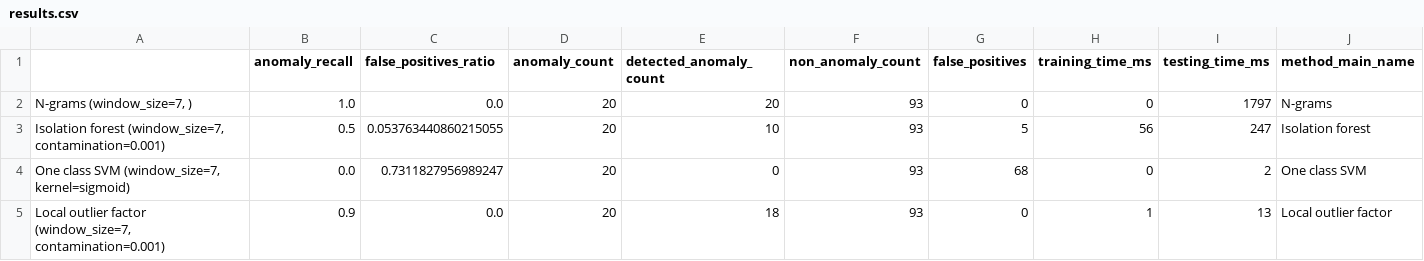
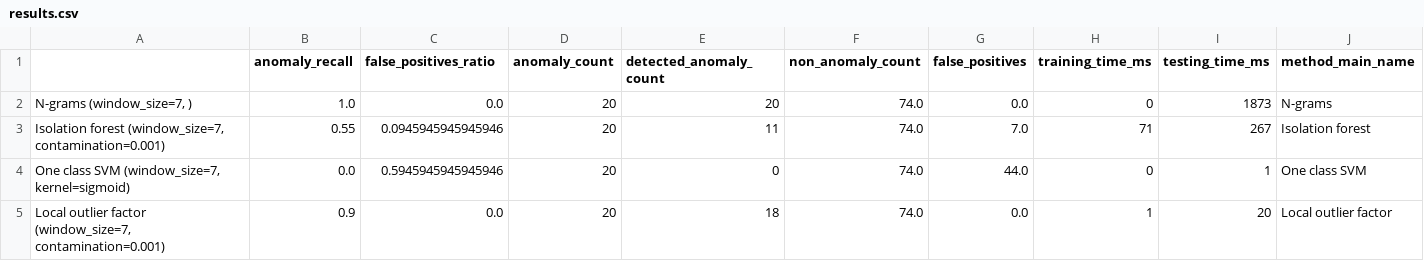
Before and after one commit to michalmonday/Program-Behaviour-Anomaly-Detection-Benchmark, a CSV file: scripts/results.csv, drawn as a sheet; only a part is shown; the diff names each change by its address in the sheet, - before the commit and + after, or states it on an @@ line.

Commit message:
Fixed windowizing (value_counts reordering issue)

```diff
--- a/scripts/results.csv
+++ b/scripts/results.csv
-F2:F5 (non_anomaly_count): 93
+F2:F5 (non_anomaly_count): 74.0
-G2 (false_positives): 0
+G2 (false_positives): 0.0
-I2 (testing_time_ms): 1797
+I2 (testing_time_ms): 1873
-B3 (anomaly_recall): 0.5
+B3 (anomaly_recall): 0.55
-C3 (false_positives_ratio): 0.053763440860215055
+C3 (false_positives_ratio): 0.0945945945945946
-E3 (detected_anomaly_count): 10
+E3 (detected_anomaly_count): 11
-G3 (false_positives): 5
+G3 (false_positives): 7.0
-H3 (training_time_ms): 56
+H3 (training_time_ms): 71
-I3 (testing_time_ms): 247
+I3 (testing_time_ms): 267
-C4 (false_positives_ratio): 0.7311827956989247
+C4 (false_positives_ratio): 0.5945945945945946
-G4 (false_positives): 68
+G4 (false_positives): 44.0
-I4 (testing_time_ms): 2
+I4 (testing_time_ms): 1
-G5 (false_positives): 0
+G5 (false_positives): 0.0
-I5 (testing_time_ms): 13
+I5 (testing_time_ms): 20
```
Also changed, not shown: 4 other files.
